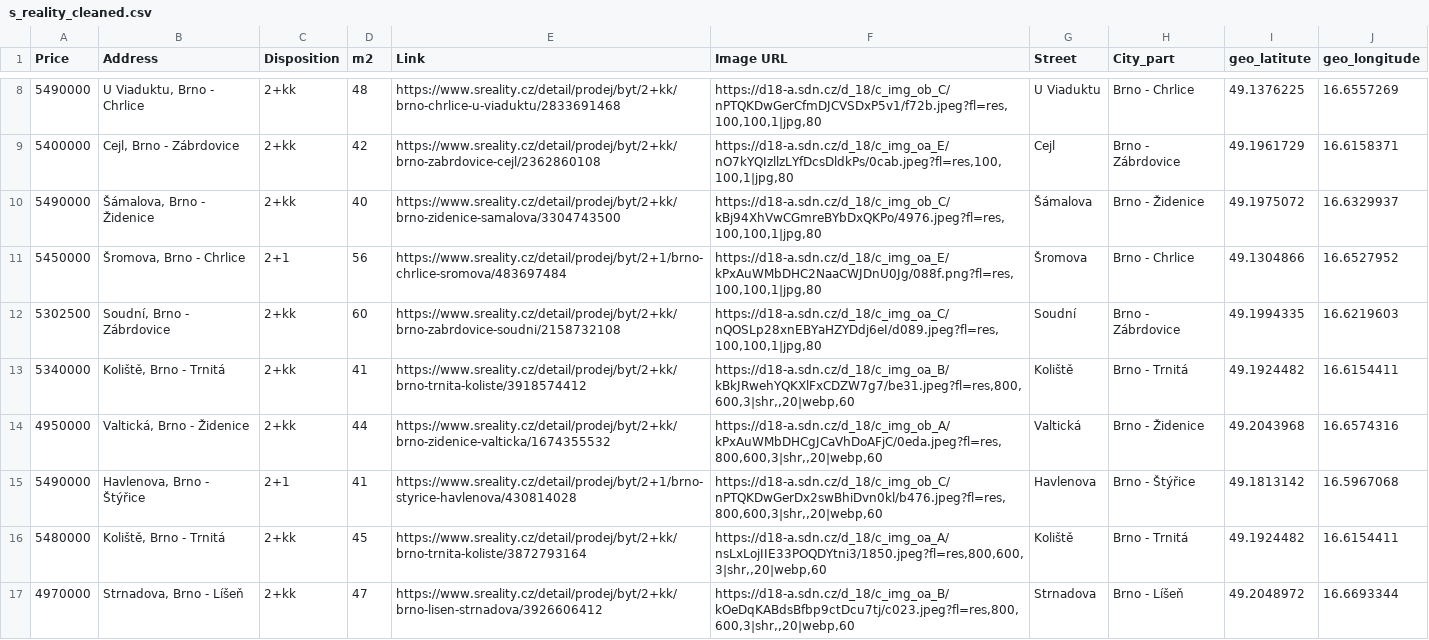
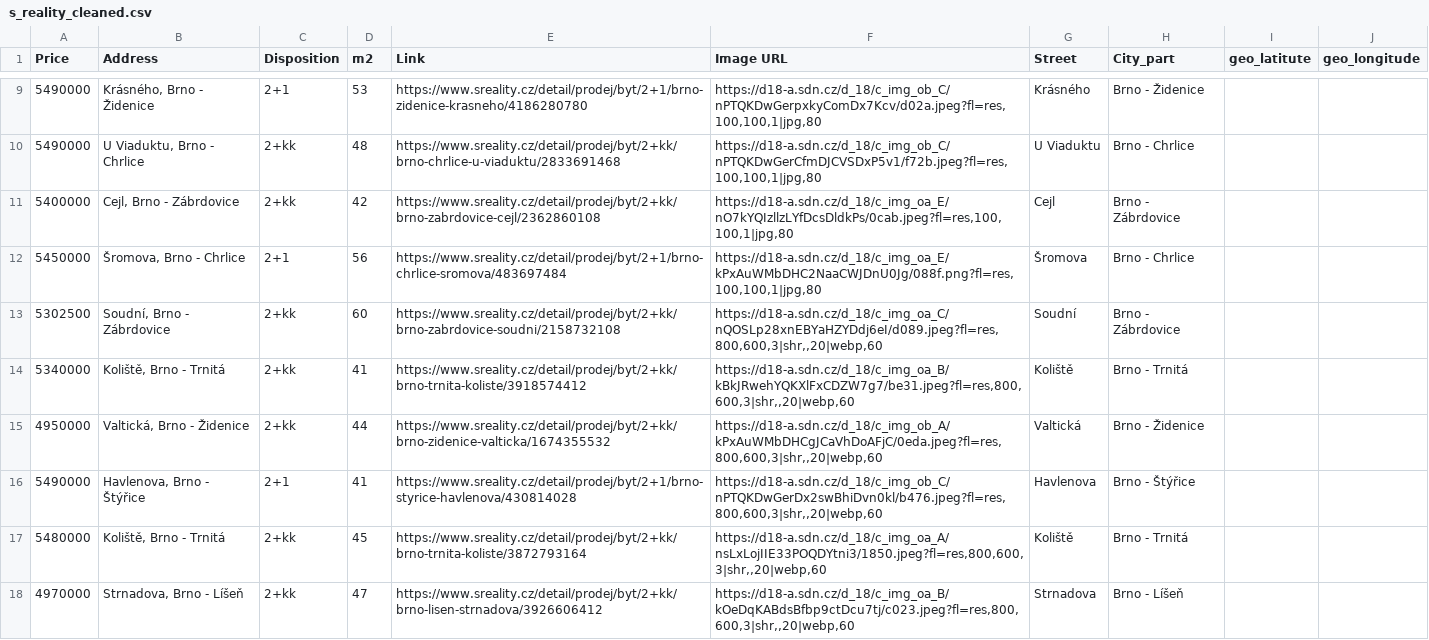
Before and after one commit to valentovahelen/s_reality, a CSV file: s_reality_cleaned.csv, drawn as a sheet; only a part is shown, gaps mark what is left out; the diff covers the shown part only.

```diff
--- a/s_reality_cleaned.csv
+++ b/s_reality_cleaned.csv
@@ -8,10 +9,10 @@ Price,Address,Disposition,m2,Link,Image URL,Street,City_part,geo_latitute,geo_lo
-5490000,"U Viaduktu, Brno - Chrlice",2+kk,48,https://www.sreality.cz/detail/prodej/byt/2+kk/brno-chrlice-u-viaduktu/2833691468,"https://d18-a.sdn.cz/d_18/c_img_ob_C/nPTQKDwGerCfmDJCVSDxP5v1/f72b.jpeg?fl=res,100,100,1|jpg,80",U Viaduktu,Brno - Chrlice,49.1376225,16.6557269
-5400000,"Cejl, Brno - Zábrdovice",2+kk,42,https://www.sreality.cz/detail/prodej/byt/2+kk/brno-zabrdovice-cejl/2362860108,"https://d18-a.sdn.cz/d_18/c_img_oa_E/nO7kYQIzllzLYfDcsDldkPs/0cab.jpeg?fl=res,100,100,1|jpg,80",Cejl,Brno - Zábrdovice,49.1961729,16.6158371
-5490000,"Šámalova, Brno - Židenice",2+kk,40,https://www.sreality.cz/detail/prodej/byt/2+kk/brno-zidenice-samalova/3304743500,"https://d18-a.sdn.cz/d_18/c_img_ob_C/kBj94XhVwCGmreBYbDxQKPo/4976.jpeg?fl=res,100,100,1|jpg,80",Šámalova,Brno - Židenice,49.1975072,16.6329937
-5450000,"Šromova, Brno - Chrlice",2+1,56,https://www.sreality.cz/detail/prodej/byt/2+1/brno-chrlice-sromova/483697484,"https://d18-a.sdn.cz/d_18/c_img_oa_E/kPxAuWMbDHC2NaaCWJDnU0Jg/088f.png?fl=res,100,100,1|jpg,80",Šromova,Brno - Chrlice,49.1304866,16.6527952
-5302500,"Soudní, Brno - Zábrdovice",2+kk,60,https://www.sreality.cz/detail/prodej/byt/2+kk/brno-zabrdovice-soudni/2158732108,"https://d18-a.sdn.cz/d_18/c_img_oa_C/nQOSLp28xnEBYaHZYDdj6eI/d089.jpeg?fl=res,100,100,1|jpg,80",Soudní,Brno - Zábrdovice,49.1994335,16.6219603
-5340000,"Koliště, Brno - Trnitá",2+kk,41,https://www.sreality.cz/detail/prodej/byt/2+kk/brno-trnita-koliste/3918574412,"https://d18-a.sdn.cz/d_18/c_img_oa_B/kBkJRwehYQKXlFxCDZW7g7/be31.jpeg?fl=res,800,600,3|shr,,20|webp,60",Koliště,Brno - Trnitá,49.1924482,16.6154411
-4950000,"Valtická, Brno - Židenice",2+kk,44,https://www.sreality.cz/detail/prodej/byt/2+kk/brno-zidenice-valticka/1674355532,"https://d18-a.sdn.cz/d_18/c_img_ob_A/kPxAuWMbDHCgJCaVhDoAFjC/0eda.jpeg?fl=res,800,600,3|shr,,20|webp,60",Valtická,Brno - Židenice,49.2043968,16.6574316
-5490000,"Havlenova, Brno - Štýřice",2+1,41,https://www.sreality.cz/detail/prodej/byt/2+1/brno-styrice-havlenova/430814028,"https://d18-a.sdn.cz/d_18/c_img_ob_C/nPTQKDwGerDx2swBhiDvn0kl/b476.jpeg?fl=res,800,600,3|shr,,20|webp,60",Havlenova,Brno - Štýřice,49.1813142,16.5967068
-5480000,"Koliště, Brno - Trnitá",2+kk,45,https://www.sreality.cz/detail/prodej/byt/2+kk/brno-trnita-koliste/3872793164,"https://d18-a.sdn.cz/d_18/c_img_oa_A/nsLxLojIIE33POQDYtni3/1850.jpeg?fl=res,800,600,3|shr,,20|webp,60",Koliště,Brno - Trnitá,49.1924482,16.6154411
-4970000,"Strnadova, Brno - Líšeň",2+kk,47,https://www.sreality.cz/detail/prodej/byt/2+kk/brno-lisen-strnadova/3926606412,"https://d18-a.sdn.cz/d_18/c_img_oa_B/kOeDqKABdsBfbp9ctDcu7tj/c023.jpeg?fl=res,800,600,3|shr,,20|webp,60",Strnadova,Brno - Líšeň,49.2048972,16.6693344
+5490000,"Krásného, Brno - Židenice",2+1,53,https://www.sreality.cz/detail/prodej/byt/2+1/brno-zidenice-krasneho/4186280780,"https://d18-a.sdn.cz/d_18/c_img_ob_C/nPTQKDwGerpxkyComDx7Kcv/d02a.jpeg?fl=res,100,100,1|jpg,80",Krásného,Brno - Židenice,,
+5490000,"U Viaduktu, Brno - Chrlice",2+kk,48,https://www.sreality.cz/detail/prodej/byt/2+kk/brno-chrlice-u-viaduktu/2833691468,"https://d18-a.sdn.cz/d_18/c_img_ob_C/nPTQKDwGerCfmDJCVSDxP5v1/f72b.jpeg?fl=res,100,100,1|jpg,80",U Viaduktu,Brno - Chrlice,,
+5400000,"Cejl, Brno - Zábrdovice",2+kk,42,https://www.sreality.cz/detail/prodej/byt/2+kk/brno-zabrdovice-cejl/2362860108,"https://d18-a.sdn.cz/d_18/c_img_oa_E/nO7kYQIzllzLYfDcsDldkPs/0cab.jpeg?fl=res,100,100,1|jpg,80",Cejl,Brno - Zábrdovice,,
+5450000,"Šromova, Brno - Chrlice",2+1,56,https://www.sreality.cz/detail/prodej/byt/2+1/brno-chrlice-sromova/483697484,"https://d18-a.sdn.cz/d_18/c_img_oa_E/kPxAuWMbDHC2NaaCWJDnU0Jg/088f.png?fl=res,100,100,1|jpg,80",Šromova,Brno - Chrlice,,
+5302500,"Soudní, Brno - Zábrdovice",2+kk,60,https://www.sreality.cz/detail/prodej/byt/2+kk/brno-zabrdovice-soudni/2158732108,"https://d18-a.sdn.cz/d_18/c_img_oa_C/nQOSLp28xnEBYaHZYDdj6eI/d089.jpeg?fl=res,800,600,3|shr,,20|webp,60",Soudní,Brno - Zábrdovice,,
+5340000,"Koliště, Brno - Trnitá",2+kk,41,https://www.sreality.cz/detail/prodej/byt/2+kk/brno-trnita-koliste/3918574412,"https://d18-a.sdn.cz/d_18/c_img_oa_B/kBkJRwehYQKXlFxCDZW7g7/be31.jpeg?fl=res,800,600,3|shr,,20|webp,60",Koliště,Brno - Trnitá,,
+4950000,"Valtická, Brno - Židenice",2+kk,44,https://www.sreality.cz/detail/prodej/byt/2+kk/brno-zidenice-valticka/1674355532,"https://d18-a.sdn.cz/d_18/c_img_ob_A/kPxAuWMbDHCgJCaVhDoAFjC/0eda.jpeg?fl=res,800,600,3|shr,,20|webp,60",Valtická,Brno - Židenice,,
+5490000,"Havlenova, Brno - Štýřice",2+1,41,https://www.sreality.cz/detail/prodej/byt/2+1/brno-styrice-havlenova/430814028,"https://d18-a.sdn.cz/d_18/c_img_ob_C/nPTQKDwGerDx2swBhiDvn0kl/b476.jpeg?fl=res,800,600,3|shr,,20|webp,60",Havlenova,Brno - Štýřice,,
+5480000,"Koliště, Brno - Trnitá",2+kk,45,https://www.sreality.cz/detail/prodej/byt/2+kk/brno-trnita-koliste/3872793164,"https://d18-a.sdn.cz/d_18/c_img_oa_A/nsLxLojIIE33POQDYtni3/1850.jpeg?fl=res,800,600,3|shr,,20|webp,60",Koliště,Brno - Trnitá,,
+4970000,"Strnadova, Brno - Líšeň",2+kk,47,https://www.sreality.cz/detail/prodej/byt/2+kk/brno-lisen-strnadova/3926606412,"https://d18-a.sdn.cz/d_18/c_img_oa_B/kOeDqKABdsBfbp9ctDcu7tj/c023.jpeg?fl=res,800,600,3|shr,,20|webp,60",Strnadova,Brno - Líšeň,,
```
Also changed, not shown: 4 added rows, 3 removed rows and 2 edited cells elsewhere in this file.
